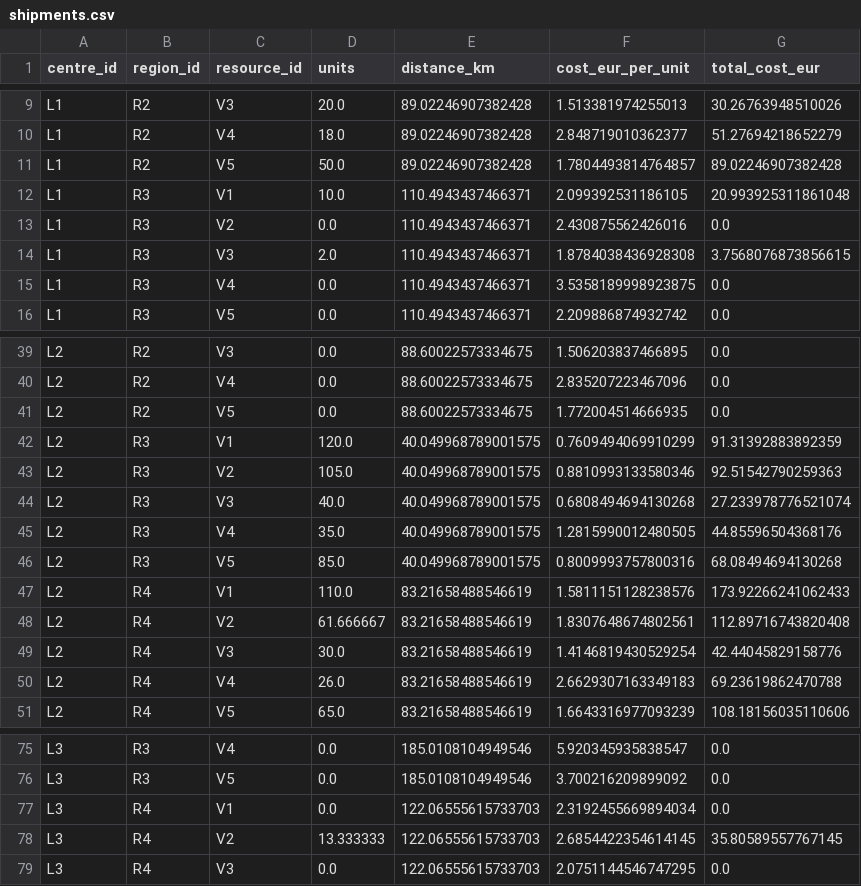
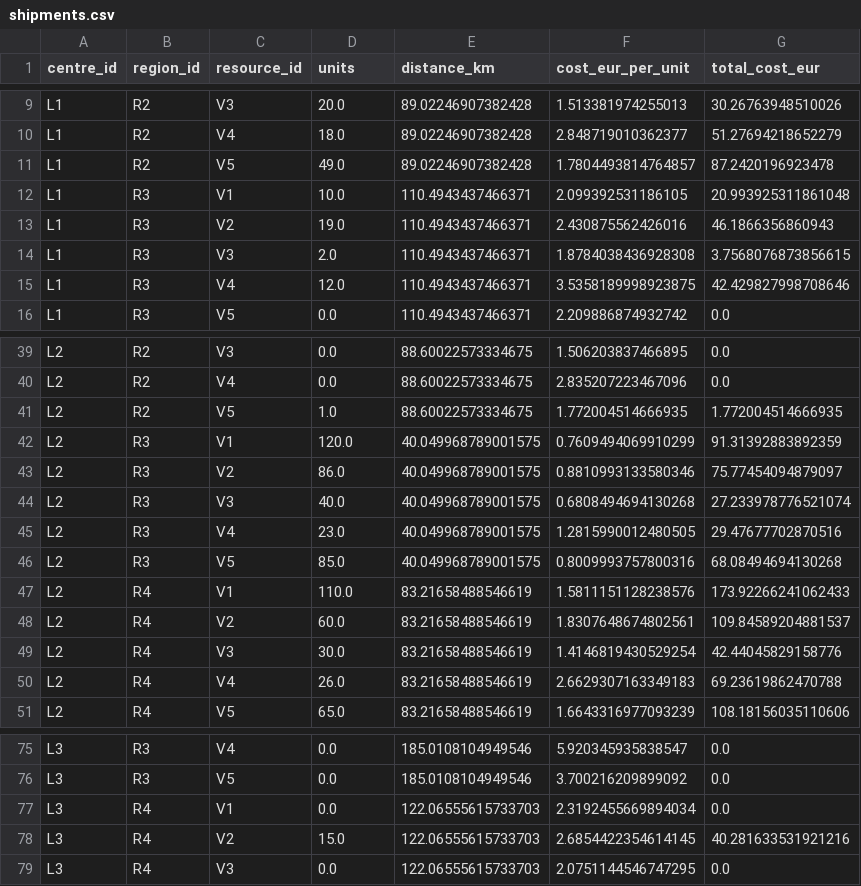
Before and after one commit to l67089/DMO-Project-1-Baseline-Problem---Group-11, a CSV file: results/solution/shipments.csv, drawn as a sheet; only a part is shown, gaps mark what is left out.

```diff
--- a/results/solution/shipments.csv
+++ b/results/solution/shipments.csv
@@ -10,7 +10,7 @@ L1,R2,V3,20.0,89.02246907382428,1.513381974255013,30.26763948510026
 L1,R2,V4,18.0,89.02246907382428,2.848719010362377,51.27694218652279
-L1,R2,V5,50.0,89.02246907382428,1.7804493814764857,89.02246907382428
+L1,R2,V5,49.0,89.02246907382428,1.7804493814764857,87.2420196923478
 L1,R3,V1,10.0,110.4943437466371,2.099392531186105,20.993925311861048
-L1,R3,V2,0.0,110.4943437466371,2.430875562426016,0.0
+L1,R3,V2,19.0,110.4943437466371,2.430875562426016,46.1866356860943
 L1,R3,V3,2.0,110.4943437466371,1.8784038436928308,3.7568076873856615
-L1,R3,V4,0.0,110.4943437466371,3.5358189998923875,0.0
+L1,R3,V4,12.0,110.4943437466371,3.5358189998923875,42.429827998708646
 L1,R3,V5,0.0,110.4943437466371,2.209886874932742,0.0
@@ -40,10 +40,10 @@ L2,R2,V3,0.0,88.60022573334675,1.506203837466895,0.0
 L2,R2,V4,0.0,88.60022573334675,2.835207223467096,0.0
-L2,R2,V5,0.0,88.60022573334675,1.772004514666935,0.0
+L2,R2,V5,1.0,88.60022573334675,1.772004514666935,1.772004514666935
 L2,R3,V1,120.0,40.049968789001575,0.7609494069910299,91.31392883892359
-L2,R3,V2,105.0,40.049968789001575,0.8810993133580346,92.51542790259363
+L2,R3,V2,86.0,40.049968789001575,0.8810993133580346,75.77454094879097
 L2,R3,V3,40.0,40.049968789001575,0.6808494694130268,27.233978776521074
-L2,R3,V4,35.0,40.049968789001575,1.2815990012480505,44.85596504368176
+L2,R3,V4,23.0,40.049968789001575,1.2815990012480505,29.47677702870516
 L2,R3,V5,85.0,40.049968789001575,0.8009993757800316,68.08494694130268
 L2,R4,V1,110.0,83.21658488546619,1.5811151128238576,173.92266241062433
-L2,R4,V2,61.666667,83.21658488546619,1.8307648674802561,112.89716743820408
+L2,R4,V2,60.0,83.21658488546619,1.8307648674802561,109.84589204881537
 L2,R4,V3,30.0,83.21658488546619,1.4146819430529254,42.44045829158776
@@ -77,3 +77,3 @@ L3,R3,V5,0.0,185.0108104949546,3.700216209899092,0.0
 L3,R4,V1,0.0,122.06555615733703,2.3192455669894034,0.0
-L3,R4,V2,13.333333,122.06555615733703,2.6854422354614145,35.80589557767145
+L3,R4,V2,15.0,122.06555615733703,2.6854422354614145,40.281633531921216
 L3,R4,V3,0.0,122.06555615733703,2.0751144546747295,0.0
```
Also changed, not shown: results/dual/shadow_prices.csv, 11 other files.
